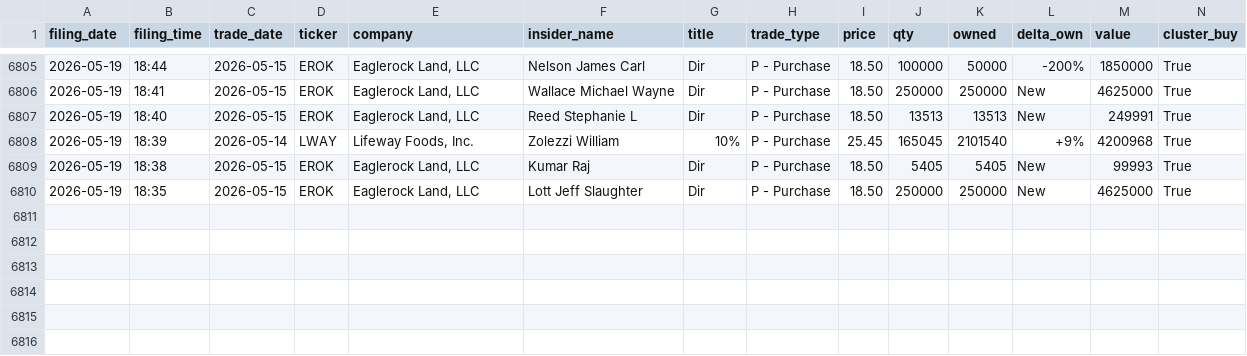
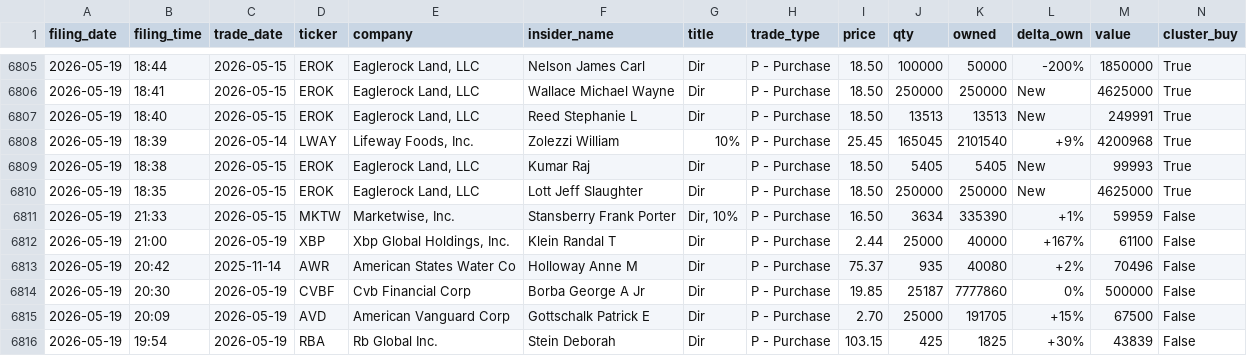
Before and after one commit to insideredgepro/insideredgepro.github.io, a CSV file: data/history.csv, drawn as a sheet; only a part is shown, gaps mark what is left out; the diff names each change by its address in the sheet, - before the commit and + after, or states it on an @@ line.

```diff
--- a/data/history.csv
+++ b/data/history.csv
+row 6811: 2026-05-19 | 21:33 | 2026-05-15 | MKTW | Marketwise, Inc. | Stansberry Frank Porter | Dir, 10% | P - Purchase | 16.50 | 3634 | 335390 | +1% | 59959 | False
+row 6812: 2026-05-19 | 21:00 | 2026-05-19 | XBP | Xbp Global Holdings, Inc. | Klein Randal T | Dir | P - Purchase | 2.44 | 25000 | 40000 | +167% | 61100 | False
+row 6813: 2026-05-19 | 20:42 | 2025-11-14 | AWR | American States Water Co | Holloway Anne M | Dir | P - Purchase | 75.37 | 935 | 40080 | +2% | 70496 | False
+row 6814: 2026-05-19 | 20:30 | 2026-05-19 | CVBF | Cvb Financial Corp | Borba George A Jr | Dir | P - Purchase | 19.85 | 25187 | 7777860 | 0% | 500000 | False
+row 6815: 2026-05-19 | 20:09 | 2026-05-19 | AVD | American Vanguard Corp | Gottschalk Patrick E | Dir | P - Purchase | 2.70 | 25000 | 191705 | +15% | 67500 | False
+row 6816: 2026-05-19 | 19:54 | 2026-05-19 | RBA | Rb Global Inc. | Stein Deborah | Dir | P - Purchase | 103.15 | 425 | 1825 | +30% | 43839 | False
```
Also changed, not shown: 3 other files.
